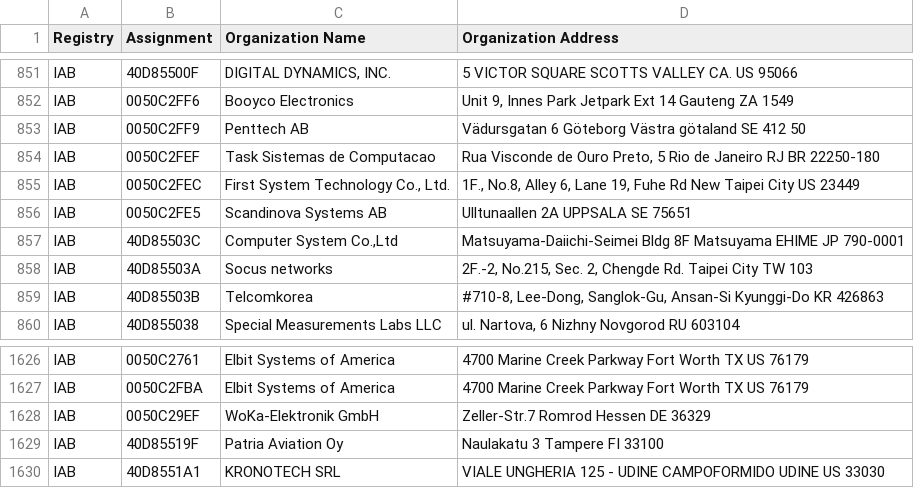
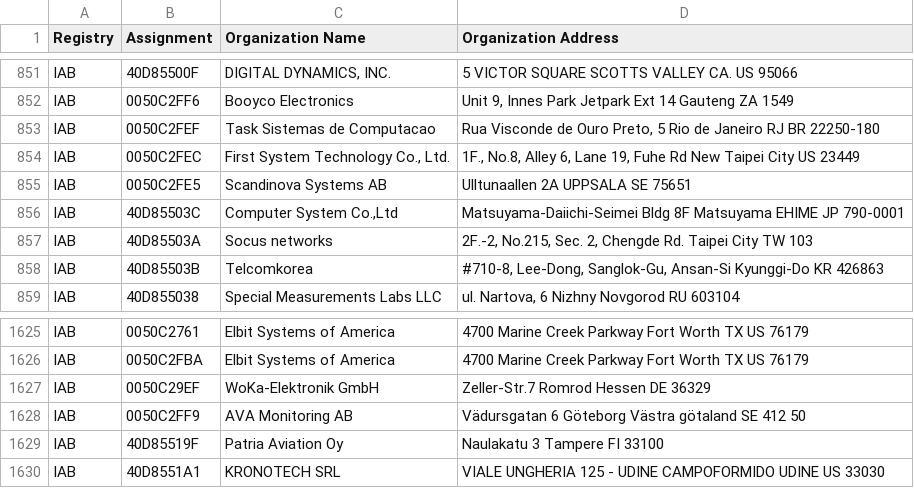
Before and after one commit to hdm/mac-tracker, a CSV file: data/ieee/iab.csv, drawn as a sheet; only a part is shown, gaps mark what is left out.

```diff
--- a/data/ieee/iab.csv
+++ b/data/ieee/iab.csv
@@ -852,3 +852,2 @@ IAB,40D85500F,"DIGITAL DYNAMICS, INC.",5 VICTOR SQUARE SCOTTS VALLEY CA. US 9506
 IAB,0050C2FF6,Booyco Electronics,"Unit 9, Innes Park Jetpark Ext 14 Gauteng ZA 1549 "
-IAB,0050C2FF9,Penttech AB,Vädursgatan 6 Göteborg Västra götaland SE 412 50
 IAB,0050C2FEF,Task Sistemas de Computacao,"Rua Visconde de Ouro Preto, 5 Rio de Janeiro RJ BR 22250-180 "
@@ -1628,2 +1627,3 @@ IAB,0050C2FBA,Elbit Systems of America,4700 Marine Creek Parkway Fort Worth TX U
 IAB,0050C29EF,WoKa-Elektronik GmbH,Zeller-Str.7 Romrod Hessen DE 36329
+IAB,0050C2FF9,AVA Monitoring AB,Vädursgatan 6 Göteborg Västra götaland SE 412 50
 IAB,40D85519F,Patria Aviation Oy,Naulakatu 3 Tampere  FI 33100
```
Also changed, not shown: data/ieee/mam.csv, data/ieee/oui36.csv, 11 other files.
